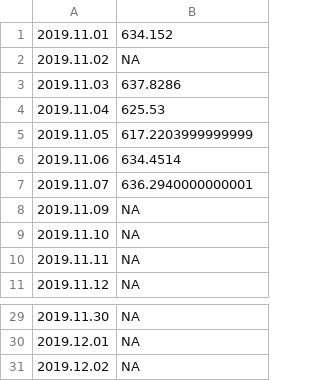
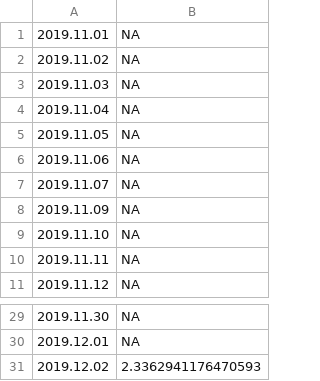
Before and after one commit to mozilla-mobile/fenix-nightly-perftest-results, a CSV file: al-results.csv, drawn as a sheet; only a part is shown, gaps mark what is left out.

```diff
--- a/al-results.csv
+++ b/al-results.csv
@@ -1,8 +1,8 @@
-2019.11.01, 634.152
+2019.11.01, NA
 2019.11.02, NA
-2019.11.03, 637.8286
-2019.11.04, 625.53
-2019.11.05, 617.2203999999999
-2019.11.06, 634.4514
-2019.11.07, 636.2940000000001
+2019.11.03, NA
+2019.11.04, NA
+2019.11.05, NA
+2019.11.06, NA
+2019.11.07, NA
 2019.11.09, NA
@@ -30,2 +30,2 @@
 2019.12.01, NA
-2019.12.02, NA
+2019.12.02, 2.3362941176470593
```
Also changed, not shown: ha-results.csv.
